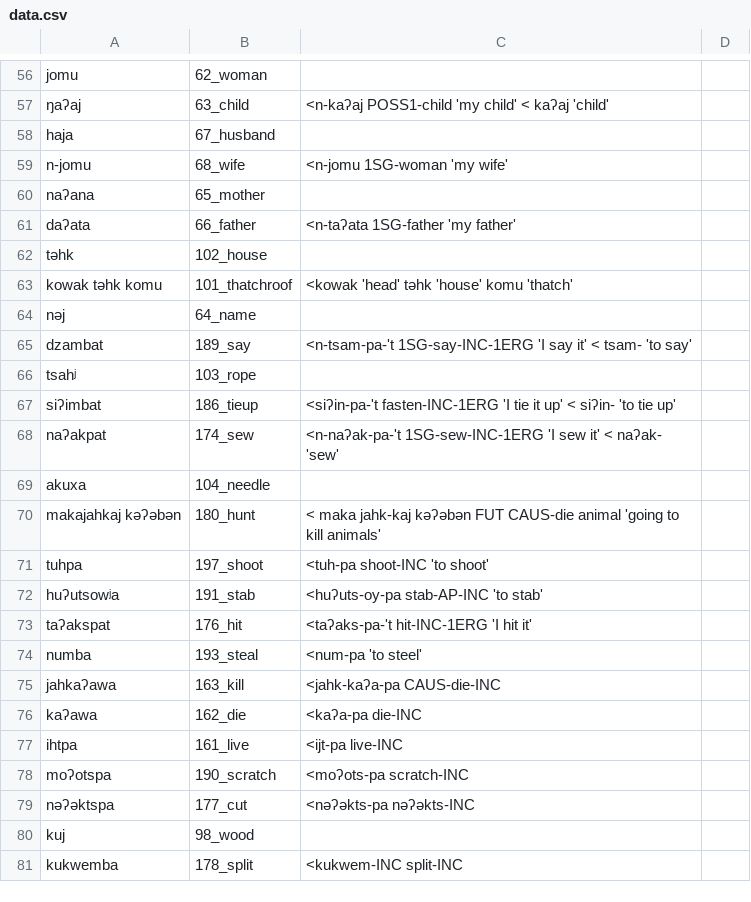
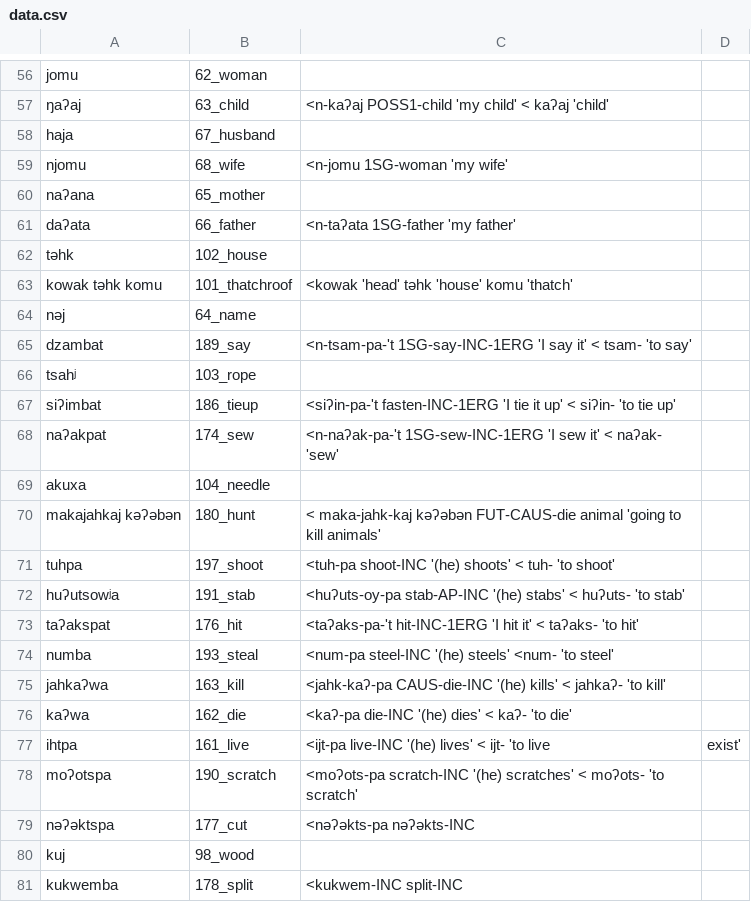
Before and after one commit to lexibank/mixezoqueanvoices, a CSV file: raw/data/Tapalapa/data.csv, drawn as a sheet; only a part is shown, gaps mark what is left out.

Commit message:
Update data.csv

```diff
--- a/raw/data/Tapalapa/data.csv
+++ b/raw/data/Tapalapa/data.csv
@@ -58,3 +58,3 @@ jomu,62_woman,
 haja,67_husband,
-n-jomu,68_wife,<n-jomu 1SG-woman 'my wife'
+njomu,68_wife,<n-jomu 1SG-woman 'my wife'
 naʔana,65_mother,
@@ -69,11 +69,11 @@ naʔakpat,174_sew,<n-naʔak-pa-'t 1SG-sew-INC-1ERG 'I sew it' < naʔak- 'sew'
 akuxa,104_needle,
-makajahkaj kəʔəbən,180_hunt,< maka jahk-kaj kəʔəbən  FUT CAUS-die  animal 'going to kill animals'
-tuhpa,197_shoot,<tuh-pa  shoot-INC 'to shoot'
-huʔutsowʲa,191_stab,<huʔuts-oy-pa stab-AP-INC 'to stab'
-taʔakspat,176_hit,<taʔaks-pa-'t  hit-INC-1ERG 'I hit it'
-numba,193_steal,<num-pa 'to steel'
-jahkaʔawa,163_kill,<jahk-kaʔa-pa CAUS-die-INC
-kaʔawa,162_die,<kaʔa-pa die-INC
-ihtpa,161_live,<ijt-pa live-INC
-moʔotspa,190_scratch,<moʔots-pa scratch-INC
+makajahkaj kəʔəbən,180_hunt,< maka-jahk-kaj kəʔəbən  FUT-CAUS-die  animal 'going to kill animals'
+tuhpa,197_shoot,<tuh-pa  shoot-INC '(he) shoots' < tuh- 'to shoot'
+huʔutsowʲa,191_stab,<huʔuts-oy-pa stab-AP-INC '(he) stabs' < huʔuts- 'to stab'
+taʔakspat,176_hit, <taʔaks-pa-'t  hit-INC-1ERG 'I hit it' < taʔaks- 'to hit'
+numba,193_steal,<num-pa steel-INC '(he) steels' <num-  'to steel'
+jahkaʔwa,163_kill,<jahk-kaʔ-pa CAUS-die-INC '(he) kills' < jahkaʔ- 'to kill'
+kaʔwa,162_die,<kaʔ-pa die-INC '(he) dies' < kaʔ- 'to die'
+ihtpa,161_live,<ijt-pa live-INC '(he) lives' < ijt- 'to live, exist'
+moʔotspa,190_scratch,<moʔots-pa scratch-INC '(he) scratches' < moʔots- 'to scratch'
 nəʔəktspa,177_cut,<nəʔəkts-pa nəʔəkts-INC
```
